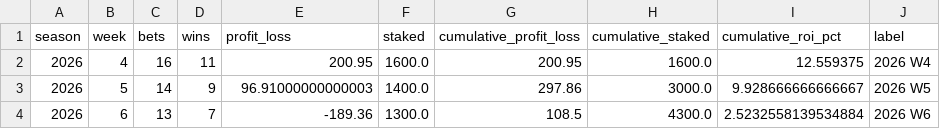
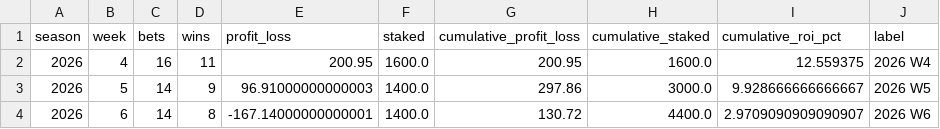
Before and after one commit to nholzmey/BoatBoat-Website, a CSV file: nfl/betting_by_week_comparison.csv, drawn as a sheet.

```diff
--- a/nfl/betting_by_week_comparison.csv
+++ b/nfl/betting_by_week_comparison.csv
@@ -3,2 +3,2 @@ season,week,bets,wins,profit_loss,staked,cumulative_profit_loss,cumulative_stake
 2026,5,14,9,96.91000000000003,1400.0,297.86,3000.0,9.928666666666667,2026 W5
-2026,6,13,7,-189.36,1300.0,108.5,4300.0,2.5232558139534884,2026 W6
+2026,6,14,8,-167.14000000000001,1400.0,130.72,4400.0,2.9709090909090907,2026 W6
```
Also changed, not shown: nfl/prediction_history_all_years.csv, nfl/prediction_history_comparison.csv, 40 other files.
